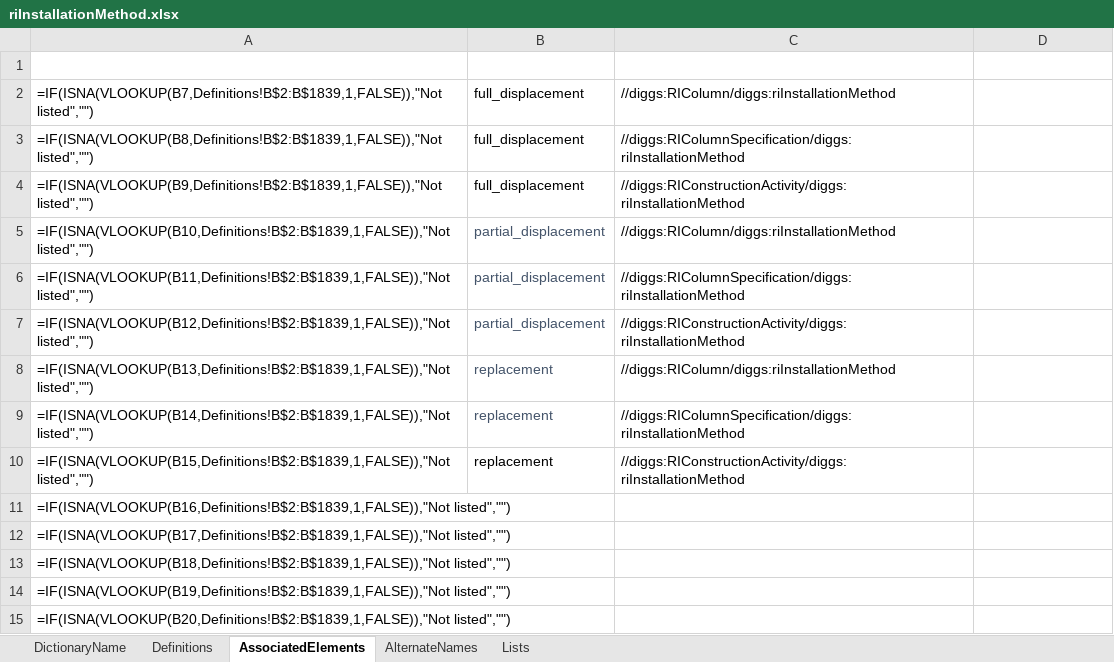
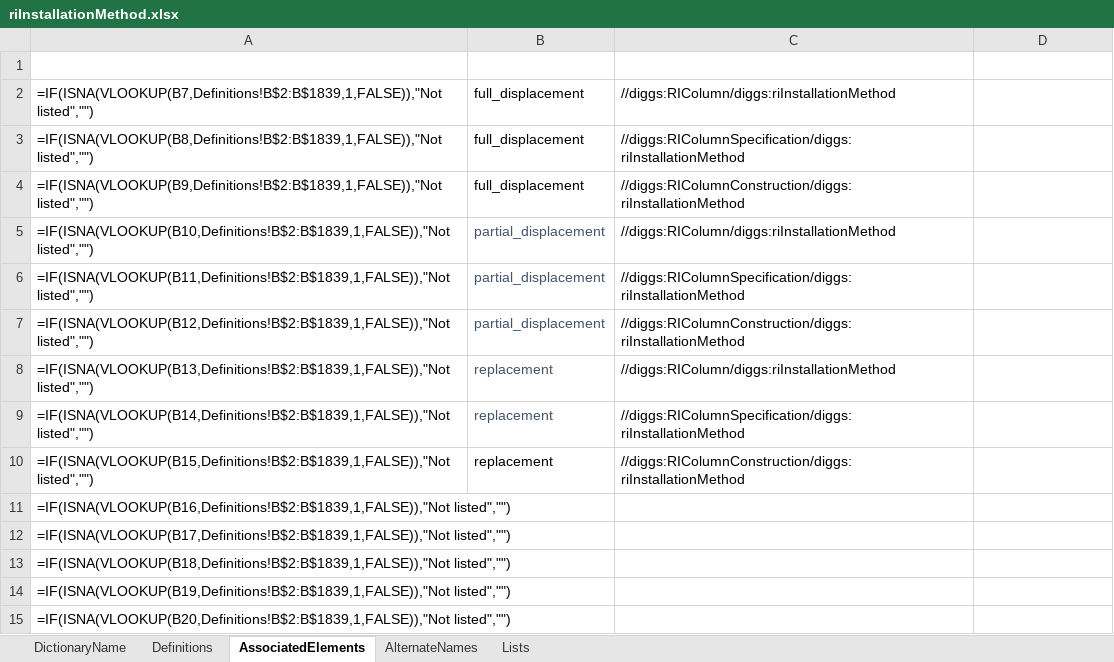
Before and after one commit to DIGGSml/def, an Excel workbook: Codelist Excel Files and Conversion Templates to XML/riInstallationMethod.xlsx, sheet AssociatedElements, drawn as a sheet; only a part is shown; values as stored, in another font and other column widths than the file's, no borders; formulas without a stored value are shown as written; table styles not drawn; the diff names each change by its address in the sheet, - before the commit and + after, or states it on an @@ line.

```diff
--- a/Codelist Excel Files and Conversion Templates to XML/riInstallationMethod.xlsx (sheet AssociatedElements)
+++ b/Codelist Excel Files and Conversion Templates to XML/riInstallationMethod.xlsx (sheet AssociatedElements)
-C4 (SourceElement): //diggs:RIConstructionActivity/diggs:riInstallationMethod
+C4 (SourceElement): //diggs:RIColumnConstruction/diggs:riInstallationMethod
-C7 (SourceElement): //diggs:RIConstructionActivity/diggs:riInstallationMethod
+C7 (SourceElement): //diggs:RIColumnConstruction/diggs:riInstallationMethod
-C10 (SourceElement): //diggs:RIConstructionActivity/diggs:riInstallationMethod
+C10 (SourceElement): //diggs:RIColumnConstruction/diggs:riInstallationMethod
```
Also changed, not shown: sheet DictionaryName, Codelist Excel Files and Conversion Templates to XML/correctiveAction.xlsx, Codelist Excel Files and Conversion Templates to XML/groutLevelCorrectiveAction.xlsx, 7 other files.
